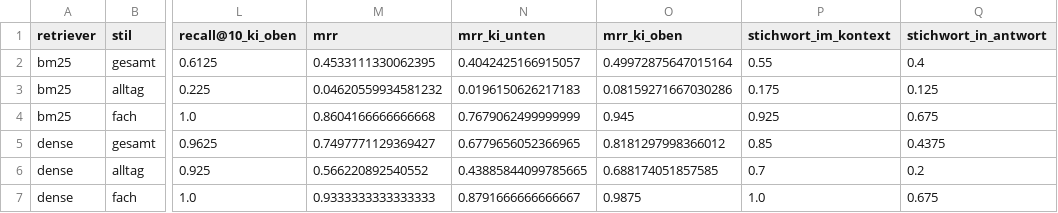
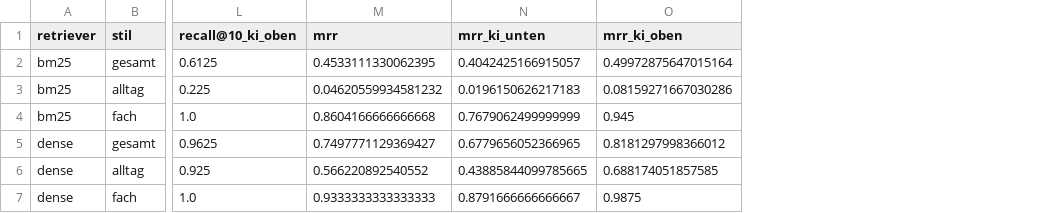
Before and after one commit to mweyrauch/RAG_Strahlenschutzrecht, a CSV file: ergebnisse/kennzahlen.csv, drawn as a sheet; only a part is shown, gaps mark what is left out; the diff names each change by its address in the sheet, - before the commit and + after, or states it on an @@ line.

Commit message:
Antwortauswertung mit Sprachmodell und manueller Prüfung

```diff
--- a/ergebnisse/kennzahlen.csv
+++ b/ergebnisse/kennzahlen.csv
-column P (stichwort_im_kontext), rows 2-7: 0.55 | 0.175 | 0.925 | 0.85 | 0.7 | 1.0
-column Q (stichwort_in_antwort), rows 2-7: 0.4 | 0.125 | 0.675 | 0.4375 | 0.2 | 0.675
```
Also changed, not shown: 16 other files.
